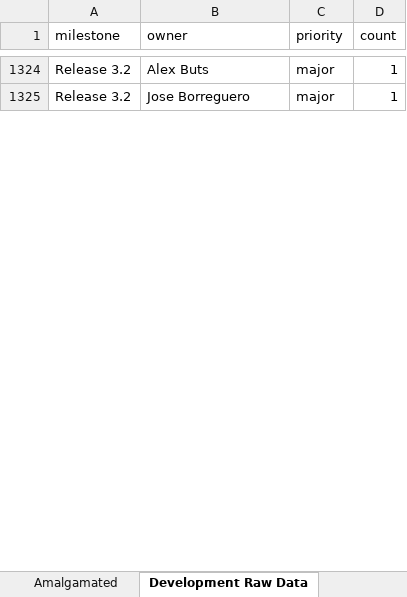
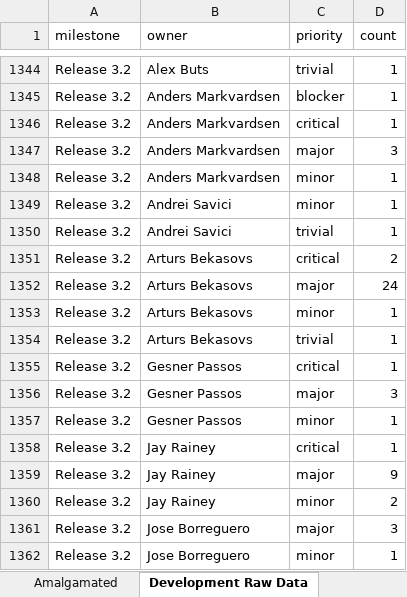
Before and after one commit to mantidproject/documents, an Excel workbook: Project Management/Performance Tracking.xlsm, sheet Development Raw Data, drawn as a sheet; only a part is shown, gaps mark what is left out; values as stored, in another font and other column widths than the file's, no borders; addresses are those after the commit; the diff covers the shown part only; the diff names each change by its address in the sheet, - before the commit and + after, or states it on an @@ line.

```diff
--- a/Project Management/Performance Tracking.xlsm (sheet Development Raw Data)
+++ b/Project Management/Performance Tracking.xlsm (sheet Development Raw Data)
-C1344 (priority): major
+C1344 (priority): trivial
+row 1345: Release 3.2 | Anders Markvardsen | blocker | 1
+row 1346: Release 3.2 | Anders Markvardsen | critical | 1
+row 1347: Release 3.2 | Anders Markvardsen | major | 3
+row 1348: Release 3.2 | Anders Markvardsen | minor | 1
+row 1349: Release 3.2 | Andrei Savici | minor | 1
+row 1350: Release 3.2 | Andrei Savici | trivial | 1
+row 1351: Release 3.2 | Arturs Bekasovs | critical | 2
+row 1352: Release 3.2 | Arturs Bekasovs | major | 24
+row 1353: Release 3.2 | Arturs Bekasovs | minor | 1
+row 1354: Release 3.2 | Arturs Bekasovs | trivial | 1
+row 1355: Release 3.2 | Gesner Passos | critical | 1
+row 1356: Release 3.2 | Gesner Passos | major | 3
+row 1357: Release 3.2 | Gesner Passos | minor | 1
+row 1358: Release 3.2 | Jay Rainey | critical | 1
+row 1359: Release 3.2 | Jay Rainey | major | 9
+row 1360: Release 3.2 | Jay Rainey | minor | 2
+row 1361: Release 3.2 | Jose Borreguero | major | 3
-C1362 (priority): major
+C1362 (priority): minor
```
Also changed, not shown: 54 added rows and 6 edited cells elsewhere in this sheet, sheet Amalgamated, sheet Testing Raw Data, other sheet tabs, charts or pictures, 4 other files.
